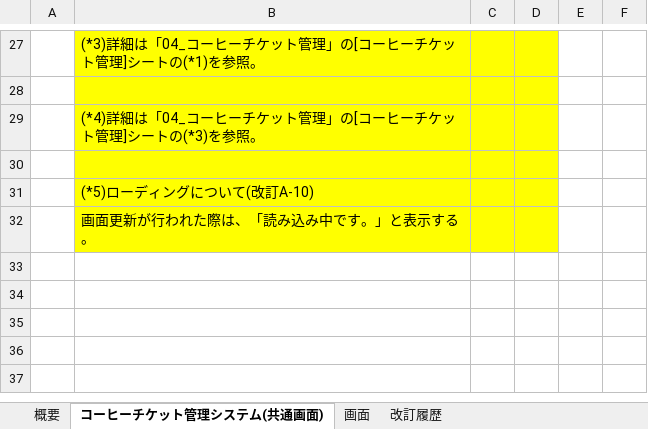
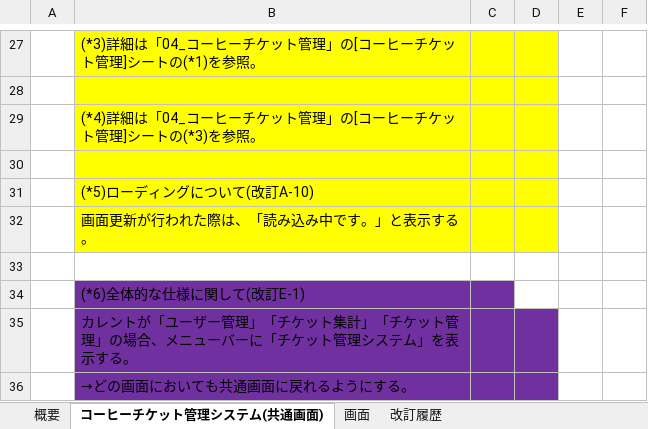
Before and after one commit to kenjinagai/TeamCafeAuLait, an Excel workbook: 01_document/04_ソフトウェア実装プロセス/01_ソフトウェア要件定義/02_コーヒーチケット管理システム(共通画面).xlsx, sheet コーヒーチケット管理システム(共通画面), drawn as a sheet; only a part is shown, gaps mark what is left out; values as stored, in another font and other column widths than the file's, no borders; the diff names each change by its address in the sheet, - before the commit and + after, or states it on an @@ line.

```diff
--- a/01_document/04_ソフトウェア実装プロセス/01_ソフトウェア要件定義/02_コーヒーチケット管理システム(共通画面).xlsx (sheet コーヒーチケット管理システム(共通画面))
+++ b/01_document/04_ソフトウェア実装プロセス/01_ソフトウェア要件定義/02_コーヒーチケット管理システム(共通画面).xlsx (sheet コーヒーチケット管理システム(共通画面))
+row 33: (empty)
+row 34:  | (*6)全体的な仕様に関して(改訂E-1)
+row 35:  | カレントが「ユーザー管理」「チケット集計」「チケット管理」の場合、メニューバーに「チケット管理システム」を表示する。
+row 36:  | →どの画面においても共通画面に戻れるようにする。
```
Also changed, not shown: sheet 改訂履歴, sheet 画面, charts or pictures, 01_document/04_ソフトウェア実装プロセス/01_ソフトウェア要件定義/03_コーヒーチケット集計.xlsx, 01_document/04_ソフトウェア実装プロセス/01_ソフトウェア要件定義/04_コーヒーチケット管理.xlsx, 2 other files.
